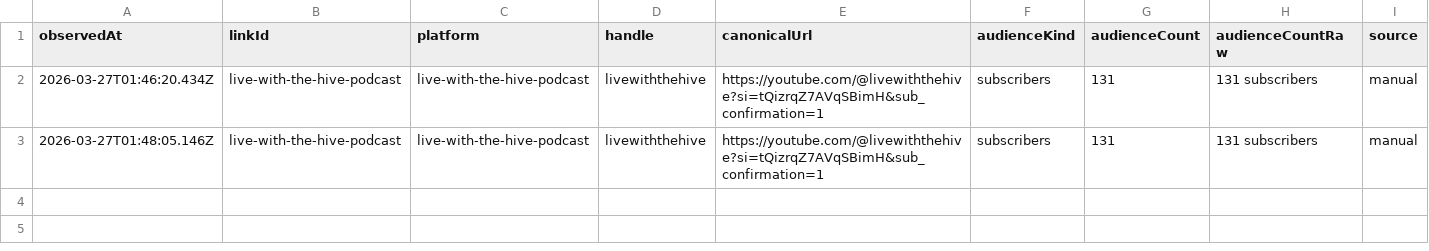
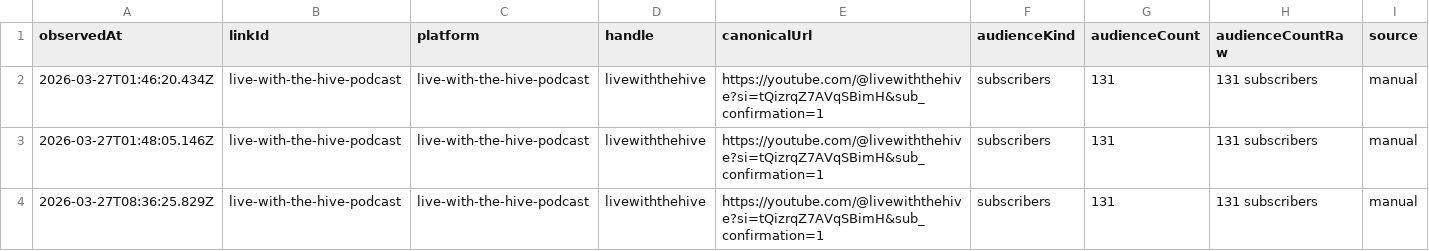
Before and after one commit to pRizz/open-links-sites, a CSV file: people/staci-costopoulos/cache/history/followers/live-with-the-hive-podcast.csv, drawn as a sheet; the diff names each change by its address in the sheet, - before the commit and + after, or states it on an @@ line.

Commit message:
feat: enrich Staci Club Orange link card

```diff
--- a/people/staci-costopoulos/cache/history/followers/live-with-the-hive-podcast.csv
+++ b/people/staci-costopoulos/cache/history/followers/live-with-the-hive-podcast.csv
+row 4: 2026-03-27T08:36:25.829Z | live-with-the-hive-podcast | live-with-the-hive-podcast | livewiththehive | https://youtube.com/@livewiththehive?si=tQizrqZ7AVqSBimH&sub_confirmation=1 | subscribers | 131 | 131 subscribers | manual
```
Also changed, not shown: people/staci-costopoulos/cache/history/followers/rumble.csv, people/staci-costopoulos/cache/history/followers/x.csv, 10 other files.
